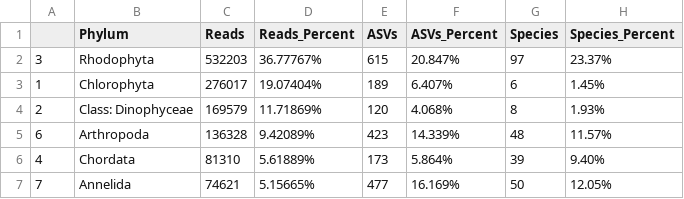
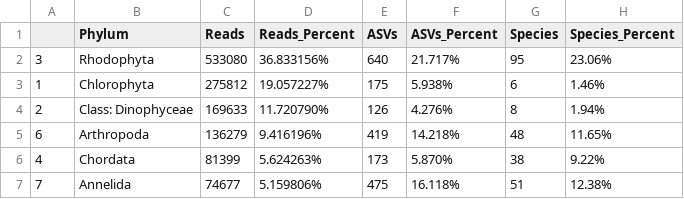
Before and after one commit to meghanmshea/intertidal-eDNA, a CSV file: Data/Analysis Products/TaxonDiversity.csv, drawn as a sheet; only a part is shown; the diff covers the shown part only.

```diff
--- a/Data/Analysis Products/TaxonDiversity.csv
+++ b/Data/Analysis Products/TaxonDiversity.csv
@@ -1,7 +1,7 @@
 "","Phylum","Reads","Reads_Percent","ASVs","ASVs_Percent","Species","Species_Percent"
-"3","Rhodophyta",532203,"36.77767%",615,"20.847%",97,"23.37%"
-"1","Chlorophyta",276017,"19.07404%",189,"6.407%",6,"1.45%"
-"2","Class: Dinophyceae",169579,"11.71869%",120,"4.068%",8,"1.93%"
-"6","Arthropoda",136328,"9.42089%",423,"14.339%",48,"11.57%"
-"4","Chordata",81310,"5.61889%",173,"5.864%",39,"9.40%"
-"7","Annelida",74621,"5.15665%",477,"16.169%",50,"12.05%"
+"3","Rhodophyta",533080,"36.833156%",640,"21.717%",95,"23.06%"
+"1","Chlorophyta",275812,"19.057227%",175,"5.938%",6,"1.46%"
+"2","Class: Dinophyceae",169633,"11.720790%",126,"4.276%",8,"1.94%"
+"6","Arthropoda",136279,"9.416196%",419,"14.218%",48,"11.65%"
+"4","Chordata",81399,"5.624263%",173,"5.870%",38,"9.22%"
+"7","Annelida",74677,"5.159806%",475,"16.118%",51,"12.38%"
```
Also changed, not shown: 3 added rows, 3 removed rows and 64 edited cells elsewhere in this file, 5 other files.
